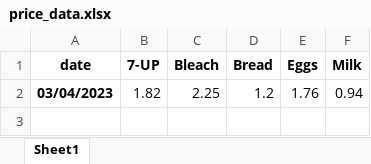
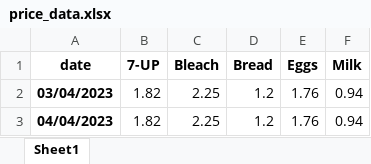
Before and after one commit to Enqrypted/inflation-scraper, an Excel workbook: price_data.xlsx, sheet Sheet1, drawn as a sheet; values as stored, in another font and other column widths than the file's, no borders; the diff names each change by its address in the sheet, - before the commit and + after, or states it on an @@ line.

```diff
--- a/price_data.xlsx (sheet Sheet1)
+++ b/price_data.xlsx (sheet Sheet1)
+row 3: 04/04/2023 | 1.82 | 2.25 | 1.2 | 1.76 | 0.94
```
Also changed, not shown: 2 other files.
